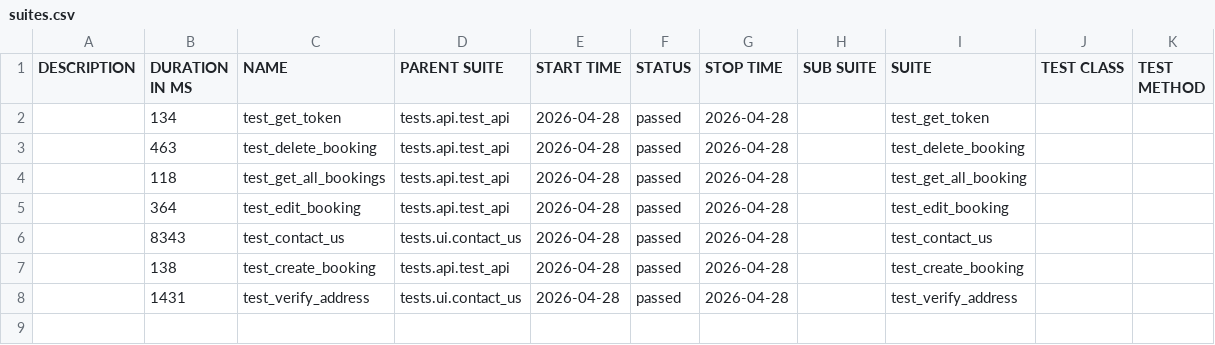
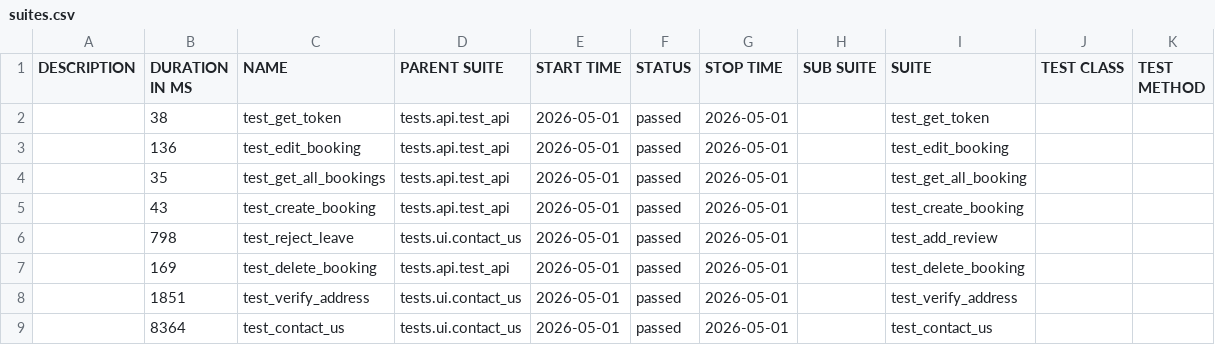
Before and after one commit to LuisVu99/Demo_for_CI_CD, a CSV file: data/suites.csv, drawn as a sheet.

```diff
--- a/data/suites.csv
+++ b/data/suites.csv
@@ -1,8 +1,9 @@
 "DESCRIPTION","DURATION IN MS","NAME","PARENT SUITE","START TIME","STATUS","STOP TIME","SUB SUITE","SUITE","TEST CLASS","TEST METHOD"
-"","134","test_get_token","tests.api.test_api","2026-04-28","passed","2026-04-28","","test_get_token","",""
-"","463","test_delete_booking","tests.api.test_api","2026-04-28","passed","2026-04-28","","test_delete_booking","",""
-"","118","test_get_all_bookings","tests.api.test_api","2026-04-28","passed","2026-04-28","","test_get_all_booking","",""
-"","364","test_edit_booking","tests.api.test_api","2026-04-28","passed","2026-04-28","","test_edit_booking","",""
-"","8343","test_contact_us","tests.ui.contact_us","2026-04-28","passed","2026-04-28","","test_contact_us","",""
-"","138","test_create_booking","tests.api.test_api","2026-04-28","passed","2026-04-28","","test_create_booking","",""
-"","1431","test_verify_address","tests.ui.contact_us","2026-04-28","passed","2026-04-28","","test_verify_address","",""
+"","38","test_get_token","tests.api.test_api","2026-05-01","passed","2026-05-01","","test_get_token","",""
+"","136","test_edit_booking","tests.api.test_api","2026-05-01","passed","2026-05-01","","test_edit_booking","",""
+"","35","test_get_all_bookings","tests.api.test_api","2026-05-01","passed","2026-05-01","","test_get_all_booking","",""
+"","43","test_create_booking","tests.api.test_api","2026-05-01","passed","2026-05-01","","test_create_booking","",""
+"","798","test_reject_leave","tests.ui.contact_us","2026-05-01","passed","2026-05-01","","test_add_review","",""
+"","169","test_delete_booking","tests.api.test_api","2026-05-01","passed","2026-05-01","","test_delete_booking","",""
+"","1851","test_verify_address","tests.ui.contact_us","2026-05-01","passed","2026-05-01","","test_verify_address","",""
+"","8364","test_contact_us","tests.ui.contact_us","2026-05-01","passed","2026-05-01","","test_contact_us","",""
```
Also changed, not shown: 51 other files.
